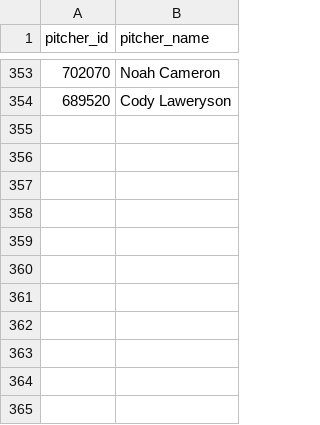
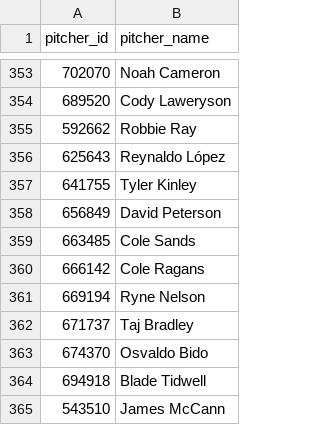
Before and after one commit to comcgovern/DeceptionPlus, a CSV file: cache/mlbam_name_cache.csv, drawn as a sheet; only a part is shown, gaps mark what is left out; the diff names each change by its address in the sheet, - before the commit and + after, or states it on an @@ line.

```diff
--- a/cache/mlbam_name_cache.csv
+++ b/cache/mlbam_name_cache.csv
+row 355: 592662 | Robbie Ray
+row 356: 625643 | Reynaldo López
+row 357: 641755 | Tyler Kinley
+row 358: 656849 | David Peterson
+row 359: 663485 | Cole Sands
+row 360: 666142 | Cole Ragans
+row 361: 669194 | Ryne Nelson
+row 362: 671737 | Taj Bradley
+row 363: 674370 | Osvaldo Bido
+row 364: 694918 | Blade Tidwell
+row 365: 543510 | James McCann
```
Also changed, not shown: 6 other files.
